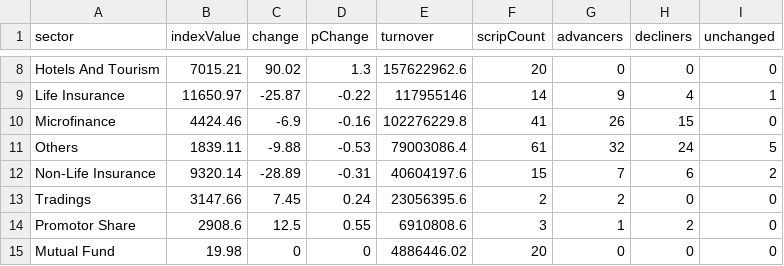
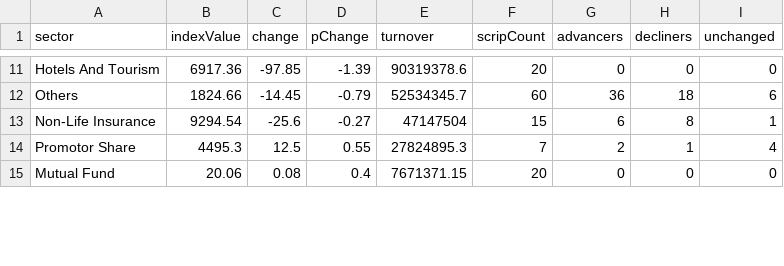
Before and after one commit to raazkhnl/nepsai, a CSV file: data/eod/nepse_sectors_latest.csv, drawn as a sheet; only a part is shown, gaps mark what is left out; the diff covers the shown part only.

```diff
--- a/data/eod/nepse_sectors_latest.csv
+++ b/data/eod/nepse_sectors_latest.csv
@@ -8,8 +11,5 @@ sector,indexValue,change,pChange,turnover,scripCount,advancers,decliners,unchang
-"Hotels And Tourism",7015.21,90.02,1.3,157622962.6,20,0,0,0
-"Life Insurance",11650.97,-25.87,-0.22,117955146,14,9,4,1
-"Microfinance",4424.46,-6.9,-0.16,102276229.8,41,26,15,0
-"Others",1839.11,-9.88,-0.53,79003086.4,61,32,24,5
-"Non-Life Insurance",9320.14,-28.89,-0.31,40604197.6,15,7,6,2
-"Tradings",3147.66,7.45,0.24,23056395.6,2,2,0,0
-"Promotor Share",2908.6,12.5,0.55,6910808.6,3,1,2,0
-"Mutual Fund",19.98,0,0,4886446.02,20,0,0,0
+"Hotels And Tourism",6917.36,-97.85,-1.39,90319378.6,20,0,0,0
+"Others",1824.66,-14.45,-0.79,52534345.7,60,36,18,6
+"Non-Life Insurance",9294.54,-25.6,-0.27,47147504,15,6,8,1
+"Promotor Share",4495.3,12.5,0.55,27824895.3,7,2,1,4
+"Mutual Fund",20.06,0.08,0.4,7671371.15,20,0,0,0
```
Also changed, not shown: 5 added rows, 2 removed rows and 27 edited cells elsewhere in this file, data/eod/nepse_canonical_latest.csv, 13 other files.
